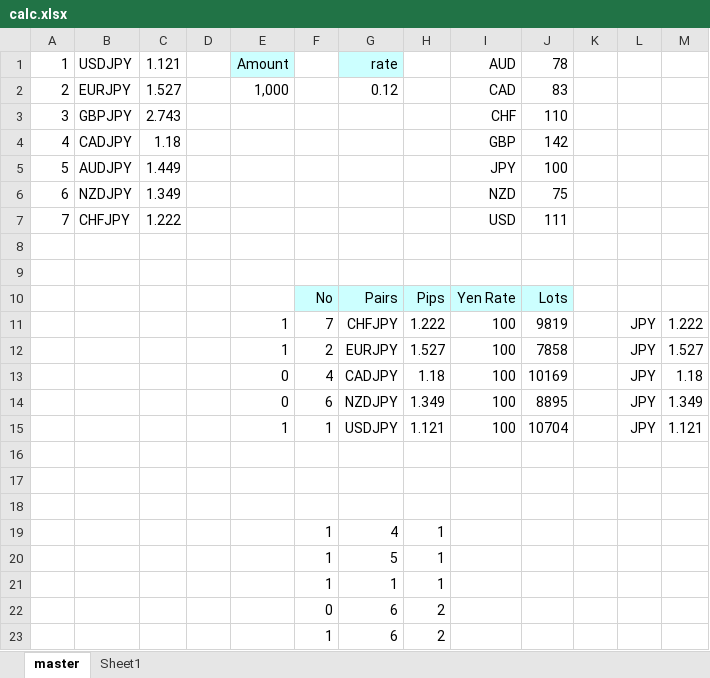
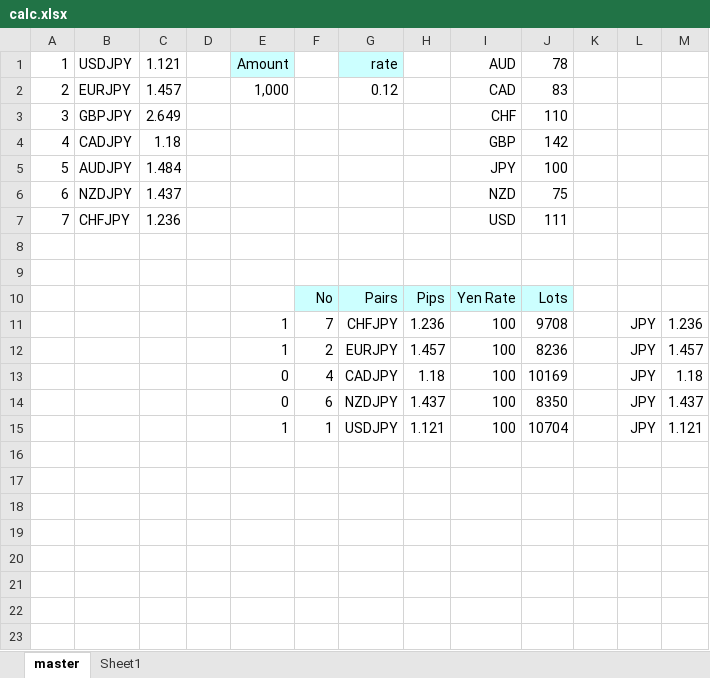
Before and after one commit to atsushi20150730/volatility, an Excel workbook: volatility/src/calc.xlsx, sheet master, drawn as a sheet; values as stored, in another font and other column widths than the file's, no borders; the diff names each change by its address in the sheet, - before the commit and + after, or states it on an @@ line.

Commit message:
delete rand

```diff
--- a/volatility/src/calc.xlsx (sheet master)
+++ b/volatility/src/calc.xlsx (sheet master)
-C2: 1.527
+C2: 1.457
-C3: 2.743
+C3: 2.649
-C5: 1.449
+C5: 1.484
-C6: 1.349
+C6: 1.437
-C7: 1.222
+C7: 1.236
-H11: 1.222
+H11: 1.236
-J11: 9819
+J11: 9708
-M11: 1.222
+M11: 1.236
-H12: 1.527
+H12: 1.457
-J12: 7858
+J12: 8236
-M12: 1.527
+M12: 1.457
-H14: 1.349
+H14: 1.437
-J14: 8895
+J14: 8350
-M14: 1.349
+M14: 1.437
-row 16: (empty)
-row 17: (empty)
-row 18: (empty)
-row 19:  |  |  |  |  | 1 | 4 | 1
-row 20:  |  |  |  |  | 1 | 5 | 1
-row 21:  |  |  |  |  | 1 | 1 | 1
-row 22:  |  |  |  |  | 0 | 6 | 2
-row 23:  |  |  |  |  | 1 | 6 | 2
```
